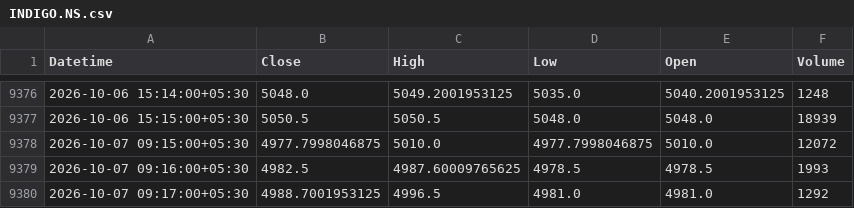
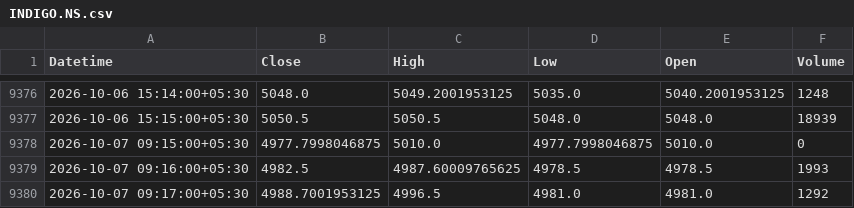
Before and after one commit to shivangnandani/SNvest, a CSV file: backend_v2/data/INDIGO.NS.csv, drawn as a sheet; only a part is shown, gaps mark what is left out.

```diff
--- a/backend_v2/data/INDIGO.NS.csv
+++ b/backend_v2/data/INDIGO.NS.csv
@@ -9377,3 +9377,3 @@ Datetime,Close,High,Low,Open,Volume
 2026-10-06 15:15:00+05:30,5050.5,5050.5,5048.0,5048.0,18939
-2026-10-07 09:15:00+05:30,4977.7998046875,5010.0,4977.7998046875,5010.0,12072
+2026-10-07 09:15:00+05:30,4977.7998046875,5010.0,4977.7998046875,5010.0,0
 2026-10-07 09:16:00+05:30,4982.5,4987.60009765625,4978.5,4978.5,1993
```
Also changed, not shown: backend_v2/data/BAJAJ-AUTO.NS.csv, backend_v2/data/BAJAJFINSV.BO.csv, 53 other files.
